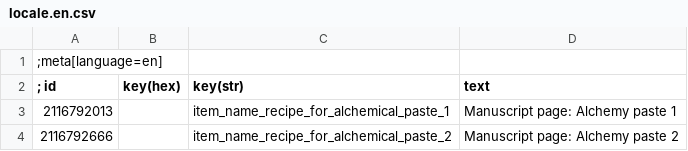
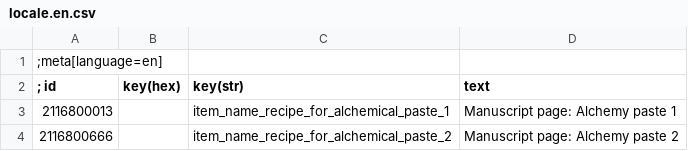
Before and after one commit to osiyuk/w3modAlchemyBalanced, a CSV file: localization/locale.en.csv, drawn as a sheet.

```diff
--- a/localization/locale.en.csv
+++ b/localization/locale.en.csv
@@ -2,3 +2,3 @@
 ; id      |key(hex)|key(str)| text
-2116792013||item_name_recipe_for_alchemical_paste_1|Manuscript page: Alchemy paste 1
-2116792666||item_name_recipe_for_alchemical_paste_2|Manuscript page: Alchemy paste 2
+2116800013||item_name_recipe_for_alchemical_paste_1|Manuscript page: Alchemy paste 1
+2116800666||item_name_recipe_for_alchemical_paste_2|Manuscript page: Alchemy paste 2
```
Also changed, not shown: localization/locale.ru.csv, 1 other file.
